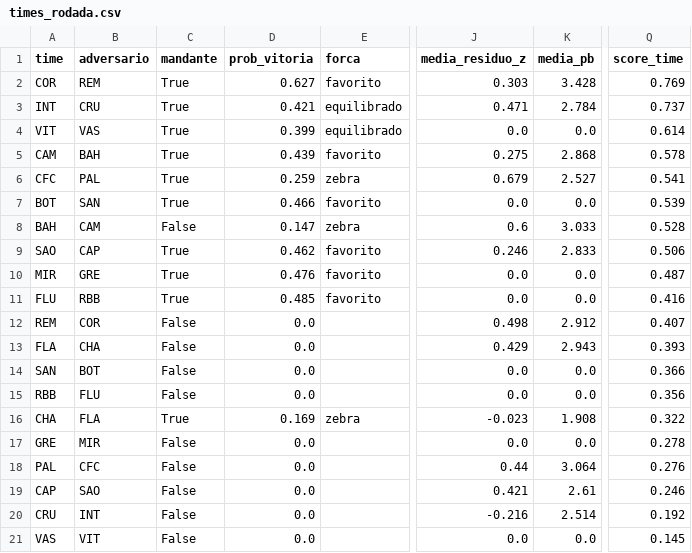
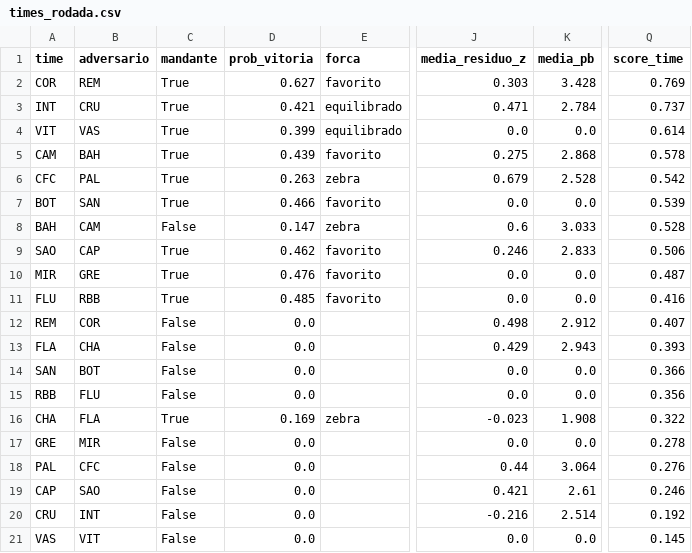
Before and after one commit to FilipeNamorato/namoratosdashboard, a CSV file: docs/data/current/times_rodada.csv, drawn as a sheet; only a part is shown, gaps mark what is left out; the diff names each change by its address in the sheet, - before the commit and + after, or states it on an @@ line.

```diff
--- a/docs/data/current/times_rodada.csv
+++ b/docs/data/current/times_rodada.csv
-D6 (prob_vitoria): 0.259
+D6 (prob_vitoria): 0.263
-K6 (media_pb): 2.527
+K6 (media_pb): 2.528
-Q6 (score_time): 0.541
+Q6 (score_time): 0.542
```
Also changed, not shown: docs/data/current/atletas.csv, docs/data/current/log.csv, 7 other files.
